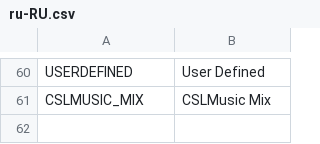
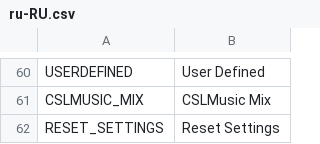
Before and after one commit to will258012/CSLMusicModRevisited, a CSV file: CSLMusicMod/Translations/ru-RU.csv, drawn as a sheet; only a part is shown, gaps mark what is left out; the diff names each change by its address in the sheet, - before the commit and + after, or states it on an @@ line.

Commit message:
New translations en-en.csv (Russian)

```diff
--- a/CSLMusicMod/Translations/ru-RU.csv
+++ b/CSLMusicMod/Translations/ru-RU.csv
+row 62: RESET_SETTINGS | Reset Settings
```
